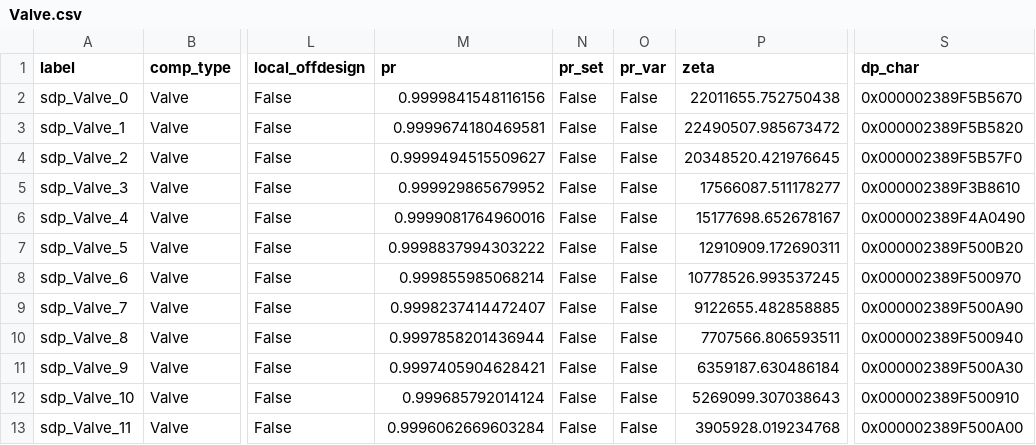
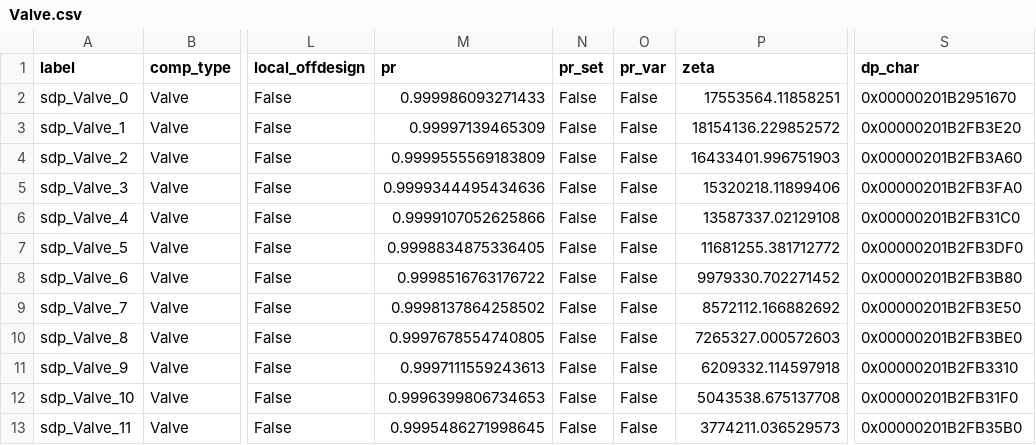
Before and after one commit to hamzaable/Modelling-of-Solar-Roof-Tiles, a CSV file: sdp/components/Valve.csv, drawn as a sheet; only a part is shown, gaps mark what is left out; the diff names each change by its address in the sheet, - before the commit and + after, or states it on an @@ line.

Commit message:
Update Valve.csv

```diff
--- a/sdp/components/Valve.csv
+++ b/sdp/components/Valve.csv
-M2 (pr): 0.9999841548116156
+M2 (pr): 0.999986093271433
-P2 (zeta): 22011655.752750438
+P2 (zeta): 17553564.11858251
-S2 (dp_char): 0x000002389F5B5670
+S2 (dp_char): 0x00000201B2951670
-M3 (pr): 0.9999674180469581
+M3 (pr): 0.99997139465309
-P3 (zeta): 22490507.985673472
+P3 (zeta): 18154136.229852572
-S3 (dp_char): 0x000002389F5B5820
+S3 (dp_char): 0x00000201B2FB3E20
-M4 (pr): 0.9999494515509627
+M4 (pr): 0.9999555569183809
-P4 (zeta): 20348520.421976645
+P4 (zeta): 16433401.996751903
-S4 (dp_char): 0x000002389F5B57F0
+S4 (dp_char): 0x00000201B2FB3A60
-M5 (pr): 0.999929865679952
+M5 (pr): 0.9999344495434636
-P5 (zeta): 17566087.511178277
+P5 (zeta): 15320218.11899406
-S5 (dp_char): 0x000002389F3B8610
+S5 (dp_char): 0x00000201B2FB3FA0
-M6 (pr): 0.9999081764960016
+M6 (pr): 0.9999107052625866
-P6 (zeta): 15177698.652678167
+P6 (zeta): 13587337.02129108
-S6 (dp_char): 0x000002389F4A0490
+S6 (dp_char): 0x00000201B2FB31C0
-M7 (pr): 0.9998837994303222
+M7 (pr): 0.9998834875336405
-P7 (zeta): 12910909.172690311
+P7 (zeta): 11681255.381712772
-S7 (dp_char): 0x000002389F500B20
+S7 (dp_char): 0x00000201B2FB3DF0
-M8 (pr): 0.999855985068214
+M8 (pr): 0.9998516763176722
-P8 (zeta): 10778526.993537245
+P8 (zeta): 9979330.702271452
-S8 (dp_char): 0x000002389F500970
+S8 (dp_char): 0x00000201B2FB3B80
-M9 (pr): 0.9998237414472407
+M9 (pr): 0.9998137864258502
-P9 (zeta): 9122655.482858885
+P9 (zeta): 8572112.166882692
-S9 (dp_char): 0x000002389F500A90
+S9 (dp_char): 0x00000201B2FB3E50
-M10 (pr): 0.9997858201436944
+M10 (pr): 0.9997678554740805
-P10 (zeta): 7707566.806593511
+P10 (zeta): 7265327.000572603
-S10 (dp_char): 0x000002389F500940
+S10 (dp_char): 0x00000201B2FB3BE0
-M11 (pr): 0.9997405904628421
+M11 (pr): 0.9997111559243613
-P11 (zeta): 6359187.630486184
+P11 (zeta): 6209332.114597918
-S11 (dp_char): 0x000002389F500A30
+S11 (dp_char): 0x00000201B2FB3310
-M12 (pr): 0.999685792014124
+M12 (pr): 0.9996399806734653
-P12 (zeta): 5269099.307038643
+P12 (zeta): 5043538.675137708
-S12 (dp_char): 0x000002389F500910
+S12 (dp_char): 0x00000201B2FB31F0
-M13 (pr): 0.9996062669603284
+M13 (pr): 0.9995486271998645
-P13 (zeta): 3905928.019234768
+P13 (zeta): 3774211.036529573
-S13 (dp_char): 0x000002389F500A00
+S13 (dp_char): 0x00000201B2FB35B0
```
